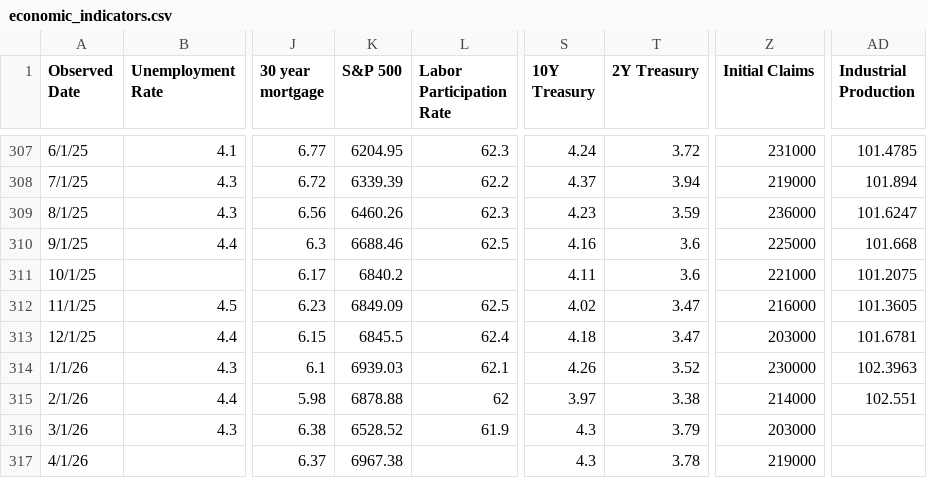
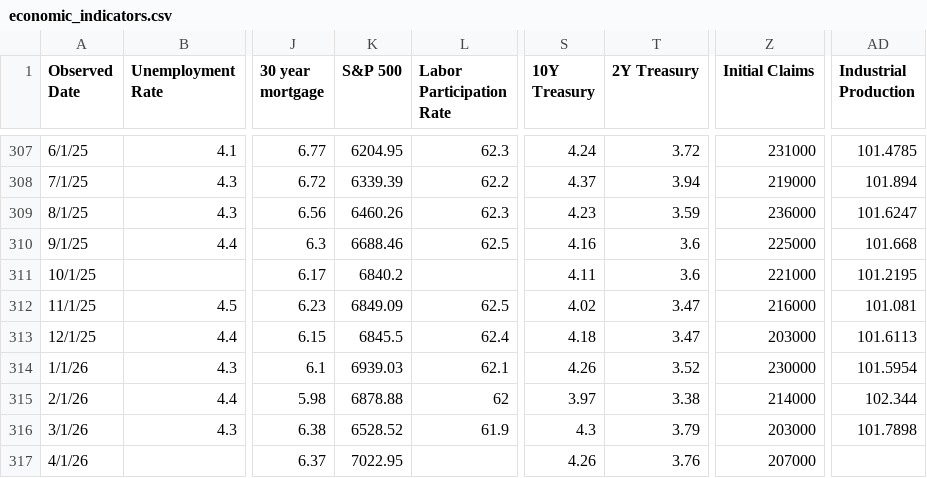
Before and after one commit to browningtons/economic-dashboard, a CSV file: public/data/economic_indicators.csv, drawn as a sheet; only a part is shown, gaps mark what is left out; the diff names each change by its address in the sheet, - before the commit and + after, or states it on an @@ line.

```diff
--- a/public/data/economic_indicators.csv
+++ b/public/data/economic_indicators.csv
-AD311 (Industrial Production): 101.2075
+AD311 (Industrial Production): 101.2195
-AD312 (Industrial Production): 101.3605
+AD312 (Industrial Production): 101.081
-AD313 (Industrial Production): 101.6781
+AD313 (Industrial Production): 101.6113
-AD314 (Industrial Production): 102.3963
+AD314 (Industrial Production): 101.5954
-AD315 (Industrial Production): 102.551
+AD315 (Industrial Production): 102.344
-AD316 (Industrial Production): (empty)
+AD316 (Industrial Production): 101.7898
-K317 (S&P 500): 6967.38
+K317 (S&P 500): 7022.95
-S317 (10Y Treasury): 4.3
+S317 (10Y Treasury): 4.26
-T317 (2Y Treasury): 3.78
+T317 (2Y Treasury): 3.76
-Z317 (Initial Claims): 219000
+Z317 (Initial Claims): 207000
```
Also changed, not shown: 1 other file.
